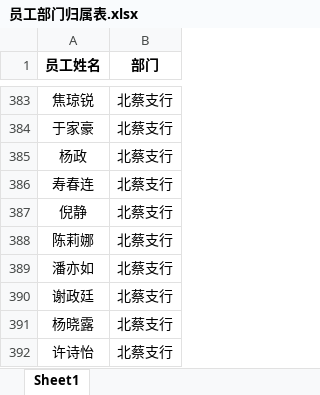
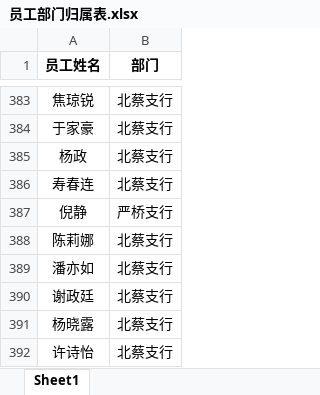
Before and after one commit to nvzi5z2/srcb_daily_report, an Excel workbook: 原始数据/员工部门归属表.xlsx, sheet Sheet1, drawn as a sheet; only a part is shown, gaps mark what is left out; values as stored, in another font and other column widths than the file's, no borders; the diff names each change by its address in the sheet, - before the commit and + after, or states it on an @@ line.

```diff
--- a/原始数据/员工部门归属表.xlsx (sheet Sheet1)
+++ b/原始数据/员工部门归属表.xlsx (sheet Sheet1)
-B387 (部门): 北蔡支行
+B387 (部门): 严桥支行
```
Also changed, not shown: result/日报总表.xlsx, result/鑫e贷总授信完成情况.xlsx, 7 other files.
